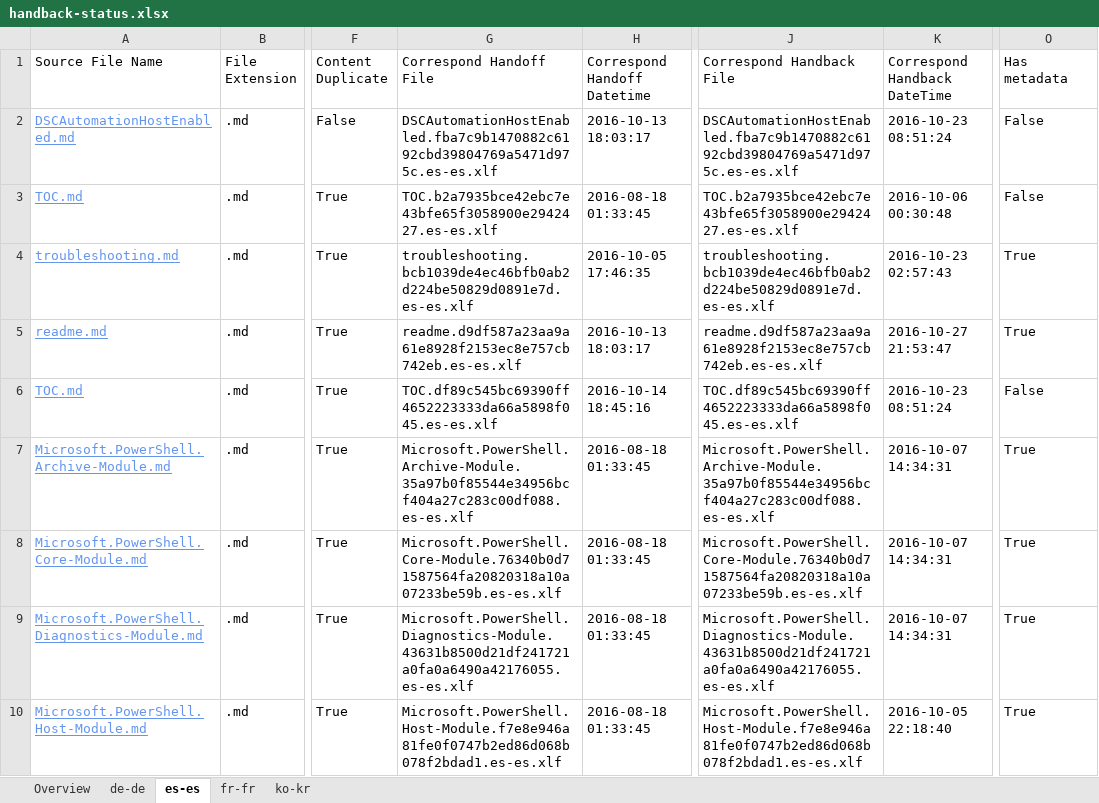
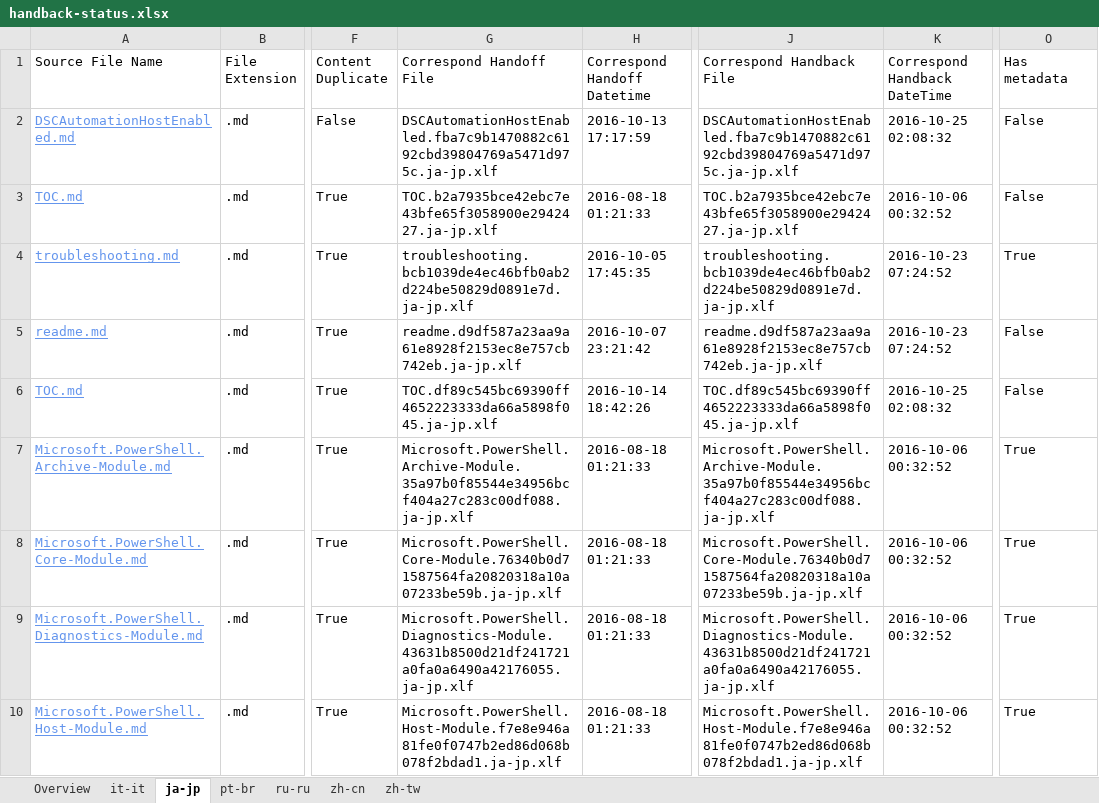
Before and after one commit to SonjaSaltzman/powerShell-Docs.handback, an Excel workbook: ol-handback/PowerShell/powerShell-Docs/live/handback-status.xlsx, sheet ja-jp, drawn as a sheet; only a part is shown, gaps mark what is left out; values as stored, in another font and other column widths than the file's, no borders; table styles not drawn; the diff covers the shown part only; the diff names each change by its address in the sheet, - before the commit and + after, or states it on an @@ line.

```diff
--- a/ol-handback/PowerShell/powerShell-Docs/live/handback-status.xlsx (sheet ja-jp)
+++ b/ol-handback/PowerShell/powerShell-Docs/live/handback-status.xlsx (sheet ja-jp)
-sheet tab: de-de
+sheet tab: it-it
-sheet tab: es-es
+sheet tab: ja-jp
-sheet tab: fr-fr
+sheet tab: pt-br
-sheet tab: ko-kr
+sheet tab: ru-ru
+sheet tab: zh-cn
+sheet tab: zh-tw
-G2 (Correspond Handoff File): DSCAutomationHostEnabled.fba7c9b1470882c6192cbd39804769a5471d975c.es-es.xlf
+G2 (Correspond Handoff File): DSCAutomationHostEnabled.fba7c9b1470882c6192cbd39804769a5471d975c.ja-jp.xlf
-H2 (Correspond Handoff Datetime): 2016-10-13 18:03:17
+H2 (Correspond Handoff Datetime): 2016-10-13 17:17:59
-J2 (Correspond Handback File): DSCAutomationHostEnabled.fba7c9b1470882c6192cbd39804769a5471d975c.es-es.xlf
+J2 (Correspond Handback File): DSCAutomationHostEnabled.fba7c9b1470882c6192cbd39804769a5471d975c.ja-jp.xlf
-K2 (Correspond Handback DateTime): 2016-10-23 08:51:24
+K2 (Correspond Handback DateTime): 2016-10-25 02:08:32
-G3 (Correspond Handoff File): TOC.b2a7935bce42ebc7e43bfe65f3058900e2942427.es-es.xlf
+G3 (Correspond Handoff File): TOC.b2a7935bce42ebc7e43bfe65f3058900e2942427.ja-jp.xlf
-H3 (Correspond Handoff Datetime): 2016-08-18 01:33:45
+H3 (Correspond Handoff Datetime): 2016-08-18 01:21:33
-J3 (Correspond Handback File): TOC.b2a7935bce42ebc7e43bfe65f3058900e2942427.es-es.xlf
+J3 (Correspond Handback File): TOC.b2a7935bce42ebc7e43bfe65f3058900e2942427.ja-jp.xlf
-K3 (Correspond Handback DateTime): 2016-10-06 00:30:48
+K3 (Correspond Handback DateTime): 2016-10-06 00:32:52
-G4 (Correspond Handoff File): troubleshooting.bcb1039de4ec46bfb0ab2d224be50829d0891e7d.es-es.xlf
+G4 (Correspond Handoff File): troubleshooting.bcb1039de4ec46bfb0ab2d224be50829d0891e7d.ja-jp.xlf
-H4 (Correspond Handoff Datetime): 2016-10-05 17:46:35
+H4 (Correspond Handoff Datetime): 2016-10-05 17:45:35
-J4 (Correspond Handback File): troubleshooting.bcb1039de4ec46bfb0ab2d224be50829d0891e7d.es-es.xlf
+J4 (Correspond Handback File): troubleshooting.bcb1039de4ec46bfb0ab2d224be50829d0891e7d.ja-jp.xlf
-K4 (Correspond Handback DateTime): 2016-10-23 02:57:43
+K4 (Correspond Handback DateTime): 2016-10-23 07:24:52
-G5 (Correspond Handoff File): readme.d9df587a23aa9a61e8928f2153ec8e757cb742eb.es-es.xlf
+G5 (Correspond Handoff File): readme.d9df587a23aa9a61e8928f2153ec8e757cb742eb.ja-jp.xlf
-H5 (Correspond Handoff Datetime): 2016-10-13 18:03:17
+H5 (Correspond Handoff Datetime): 2016-10-07 23:21:42
-J5 (Correspond Handback File): readme.d9df587a23aa9a61e8928f2153ec8e757cb742eb.es-es.xlf
+J5 (Correspond Handback File): readme.d9df587a23aa9a61e8928f2153ec8e757cb742eb.ja-jp.xlf
-K5 (Correspond Handback DateTime): 2016-10-27 21:53:47
+K5 (Correspond Handback DateTime): 2016-10-23 07:24:52
-O5 (Has metadata): True
+O5 (Has metadata): False
-G6 (Correspond Handoff File): TOC.df89c545bc69390ff4652223333da66a5898f045.es-es.xlf
+G6 (Correspond Handoff File): TOC.df89c545bc69390ff4652223333da66a5898f045.ja-jp.xlf
-H6 (Correspond Handoff Datetime): 2016-10-14 18:45:16
+H6 (Correspond Handoff Datetime): 2016-10-14 18:42:26
-J6 (Correspond Handback File): TOC.df89c545bc69390ff4652223333da66a5898f045.es-es.xlf
+J6 (Correspond Handback File): TOC.df89c545bc69390ff4652223333da66a5898f045.ja-jp.xlf
-K6 (Correspond Handback DateTime): 2016-10-23 08:51:24
+K6 (Correspond Handback DateTime): 2016-10-25 02:08:32
-G7 (Correspond Handoff File): Microsoft.PowerShell.Archive-Module.35a97b0f85544e34956bcf404a27c283c00df088.es-es.xlf
+G7 (Correspond Handoff File): Microsoft.PowerShell.Archive-Module.35a97b0f85544e34956bcf404a27c283c00df088.ja-jp.xlf
-H7:H10 (Correspond Handoff Datetime): 2016-08-18 01:33:45
+H7:H10 (Correspond Handoff Datetime): 2016-08-18 01:21:33
-J7 (Correspond Handback File): Microsoft.PowerShell.Archive-Module.35a97b0f85544e34956bcf404a27c283c00df088.es-es.xlf
+J7 (Correspond Handback File): Microsoft.PowerShell.Archive-Module.35a97b0f85544e34956bcf404a27c283c00df088.ja-jp.xlf
-K7:K9 (Correspond Handback DateTime): 2016-10-07 14:34:31
+K7:K9 (Correspond Handback DateTime): 2016-10-06 00:32:52
-G8 (Correspond Handoff File): Microsoft.PowerShell.Core-Module.76340b0d71587564fa20820318a10a07233be59b.es-es.xlf
+G8 (Correspond Handoff File): Microsoft.PowerShell.Core-Module.76340b0d71587564fa20820318a10a07233be59b.ja-jp.xlf
-J8 (Correspond Handback File): Microsoft.PowerShell.Core-Module.76340b0d71587564fa20820318a10a07233be59b.es-es.xlf
+J8 (Correspond Handback File): Microsoft.PowerShell.Core-Module.76340b0d71587564fa20820318a10a07233be59b.ja-jp.xlf
-G9 (Correspond Handoff File): Microsoft.PowerShell.Diagnostics-Module.43631b8500d21df241721a0fa0a6490a42176055.es-es.xlf
+G9 (Correspond Handoff File): Microsoft.PowerShell.Diagnostics-Module.43631b8500d21df241721a0fa0a6490a42176055.ja-jp.xlf
-J9 (Correspond Handback File): Microsoft.PowerShell.Diagnostics-Module.43631b8500d21df241721a0fa0a6490a42176055.es-es.xlf
+J9 (Correspond Handback File): Microsoft.PowerShell.Diagnostics-Module.43631b8500d21df241721a0fa0a6490a42176055.ja-jp.xlf
-G10 (Correspond Handoff File): Microsoft.PowerShell.Host-Module.f7e8e946a81fe0f0747b2ed86d068b078f2bdad1.es-es.xlf
+G10 (Correspond Handoff File): Microsoft.PowerShell.Host-Module.f7e8e946a81fe0f0747b2ed86d068b078f2bdad1.ja-jp.xlf
-J10 (Correspond Handback File): Microsoft.PowerShell.Host-Module.f7e8e946a81fe0f0747b2ed86d068b078f2bdad1.es-es.xlf
+J10 (Correspond Handback File): Microsoft.PowerShell.Host-Module.f7e8e946a81fe0f0747b2ed86d068b078f2bdad1.ja-jp.xlf
-K10 (Correspond Handback DateTime): 2016-10-05 22:18:40
+K10 (Correspond Handback DateTime): 2016-10-06 00:32:52
```
Also changed, not shown: 2 added rows, 2 removed rows and 1552 edited cells elsewhere in this sheet, sheet it-it, sheet ru-ru, sheet pt-br, sheet Overview, ol-handback/PowerShell/powerShell-Docs/live/localization-status.xlsx.
